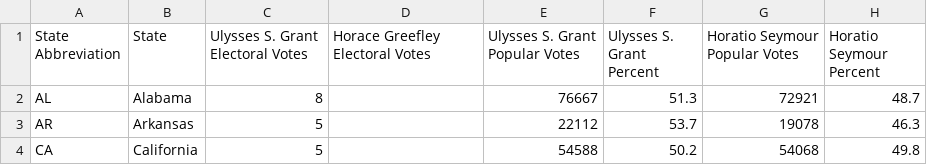
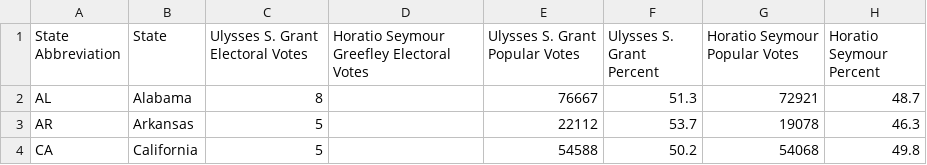
Before and after one commit to cheredia19/each-us-presidential-election, a CSV file: 1868_elec_pop.csv, drawn as a sheet; only a part is shown.

Commit message:
Update 1868_elec_pop.csv

```diff
--- a/1868_elec_pop.csv
+++ b/1868_elec_pop.csv
@@ -1,2 +1,2 @@
-State Abbreviation,State,Ulysses S. Grant Electoral Votes,Horace Greefley Electoral Votes,Ulysses S. Grant Popular Votes,Ulysses S. Grant Percent,Horatio Seymour Popular Votes,Horatio Seymour Percent
+State Abbreviation,State,Ulysses S. Grant Electoral Votes,Horatio Seymour Greefley Electoral Votes,Ulysses S. Grant Popular Votes,Ulysses S. Grant Percent,Horatio Seymour Popular Votes,Horatio Seymour Percent
 AL,Alabama,8,,76667,51.3,72921,48.7
```
